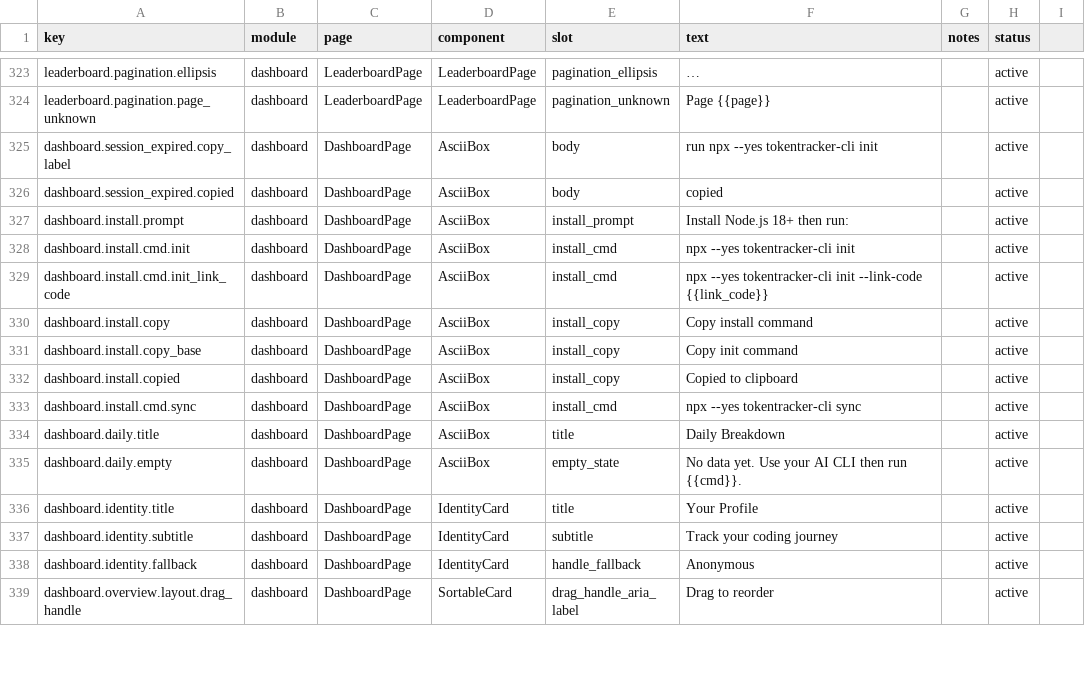
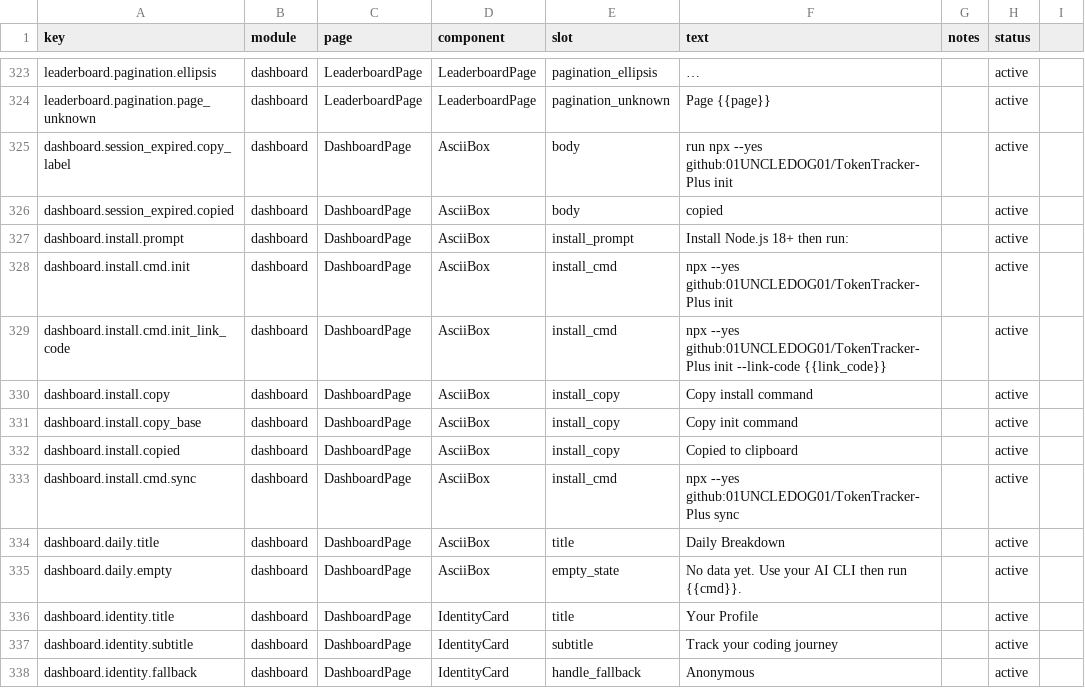
Before and after one commit to 01UNCLEDOG01/TokenTracker-Plus, a CSV file: dashboard/src/content/copy.csv, drawn as a sheet; only a part is shown, gaps mark what is left out; the shorter side is filled out with more unchanged rows.

Commit message:
fix(install-cmd): 第二台机引导命令改 npx github: 形态——上游 npm 包装的是别人的 CLI
- dashboard.install.cmd.* 四键 + session_expired.copy_label：npx --yes
  tokentracker-cli（上游 npm 包，TT-plus 不发布 npm，跑了装的是上游的）→
  npx --yes github:01UNCLEDOG01/TokenTracker-Plus（npm 从本仓装源码跑我们的
  bin，link-code/init/sync 机制 fork 全保留、命令真实可用）
- package.json 补 bin 别名 tokentracker-plus-cli（=包名）：npx github: 需要包名
  匹配的 bin 才能免 -p 直跑，仓内其余四个别名不变
- 五语 dashboard.json 同步替换；copy/locale/fast 11 项门禁全过

```diff
--- a/dashboard/src/content/copy.csv
+++ b/dashboard/src/content/copy.csv
@@ -324,7 +324,7 @@ leaderboard.pagination.ellipsis,dashboard,LeaderboardPage,LeaderboardPage,pagina
 leaderboard.pagination.page_unknown,dashboard,LeaderboardPage,LeaderboardPage,pagination_unknown,Page {{page}},,active
-dashboard.session_expired.copy_label,dashboard,DashboardPage,AsciiBox,body,run npx --yes tokentracker-cli init,,active
+dashboard.session_expired.copy_label,dashboard,DashboardPage,AsciiBox,body,run npx --yes github:01UNCLEDOG01/TokenTracker-Plus init,,active
 dashboard.session_expired.copied,dashboard,DashboardPage,AsciiBox,body,copied,,active
 dashboard.install.prompt,dashboard,DashboardPage,AsciiBox,install_prompt,Install Node.js 18+ then run:,,active
-dashboard.install.cmd.init,dashboard,DashboardPage,AsciiBox,install_cmd,npx --yes tokentracker-cli init,,active
-dashboard.install.cmd.init_link_code,dashboard,DashboardPage,AsciiBox,install_cmd,npx --yes tokentracker-cli init --link-code {{link_code}},,active
+dashboard.install.cmd.init,dashboard,DashboardPage,AsciiBox,install_cmd,npx --yes github:01UNCLEDOG01/TokenTracker-Plus init,,active
+dashboard.install.cmd.init_link_code,dashboard,DashboardPage,AsciiBox,install_cmd,npx --yes github:01UNCLEDOG01/TokenTracker-Plus init --link-code {{link_code}},,active
 dashboard.install.copy,dashboard,DashboardPage,AsciiBox,install_copy,Copy install command,,active
@@ -332,3 +332,3 @@ dashboard.install.copy_base,dashboard,DashboardPage,AsciiBox,install_copy,Copy i
 dashboard.install.copied,dashboard,DashboardPage,AsciiBox,install_copy,Copied to clipboard,,active
-dashboard.install.cmd.sync,dashboard,DashboardPage,AsciiBox,install_cmd,npx --yes tokentracker-cli sync,,active
+dashboard.install.cmd.sync,dashboard,DashboardPage,AsciiBox,install_cmd,npx --yes github:01UNCLEDOG01/TokenTracker-Plus sync,,active
 dashboard.daily.title,dashboard,DashboardPage,AsciiBox,title,Daily Breakdown,,active
```
Also changed, not shown: 6 other files.
